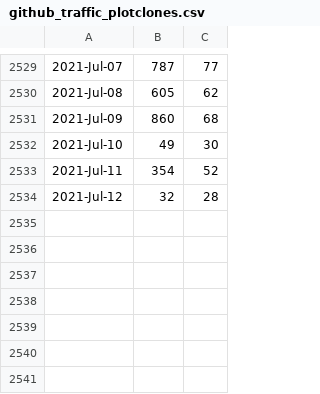
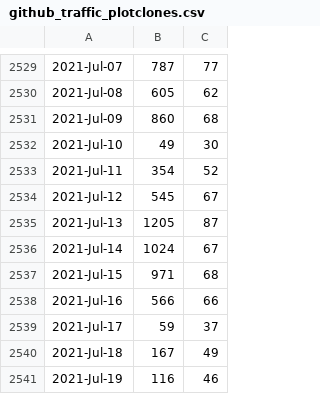
Before and after one commit to libMesh/libmesh, a CSV file: doc/statistics/github_traffic_plotclones.csv, drawn as a sheet; only a part is shown, gaps mark what is left out.

Commit message:
Update traffic.

```diff
--- a/doc/statistics/github_traffic_plotclones.csv
+++ b/doc/statistics/github_traffic_plotclones.csv
@@ -2533,2 +2533,9 @@
 2021-Jul-11,354,52
-2021-Jul-12,32,28
+2021-Jul-12,545,67
+2021-Jul-13,1205,87
+2021-Jul-14,1024,67
+2021-Jul-15,971,68
+2021-Jul-16,566,66
+2021-Jul-17,59,37
+2021-Jul-18,167,49
+2021-Jul-19,116,46
```
Also changed, not shown: doc/statistics/github_traffic_plotviews.csv.
